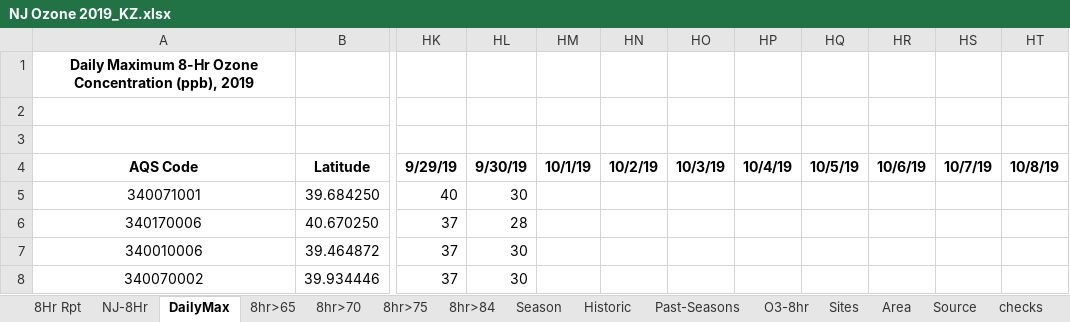
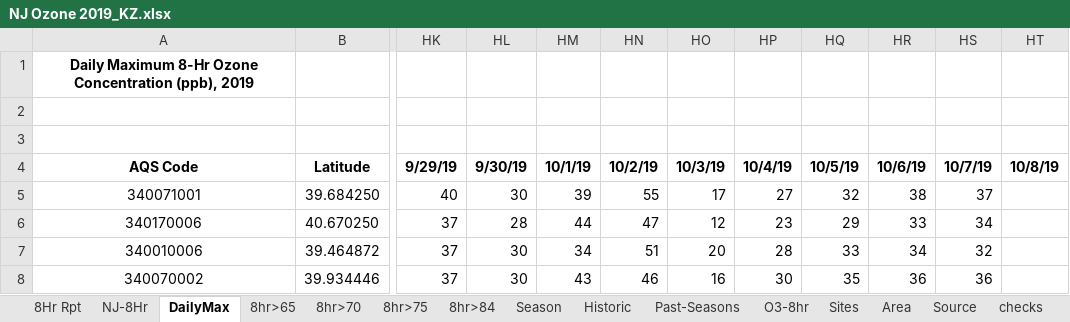
Before and after one commit to zoleak/Ozone_Tracking_Report, an Excel workbook: NJ Ozone 2019_KZ.xlsx, sheet DailyMax, drawn as a sheet; only a part is shown, gaps mark what is left out; values as stored, in another font and other column widths than the file's, no borders; conditional formats not drawn; the diff covers the shown part only; the diff names each change by its address in the sheet, - before the commit and + after, or states it on an @@ line.

```diff
--- a/NJ Ozone 2019_KZ.xlsx (sheet DailyMax)
+++ b/NJ Ozone 2019_KZ.xlsx (sheet DailyMax)
-HM5: (empty)
+HM5: 39
-HN5: (empty)
+HN5: 55
-HO5: (empty)
+HO5: 17
-HP5: (empty)
+HP5: 27
-HQ5: (empty)
+HQ5: 32
-HR5: (empty)
+HR5: 38
-HS5: (empty)
+HS5: 37
-HM6: (empty)
+HM6: 44
-HN6: (empty)
+HN6: 47
-HO6: (empty)
+HO6: 12
-HP6: (empty)
+HP6: 23
-HQ6: (empty)
+HQ6: 29
-HR6: (empty)
+HR6: 33
-HS6: (empty)
+HS6: 34
-HM7: (empty)
+HM7: 34
-HN7: (empty)
+HN7: 51
-HO7: (empty)
+HO7: 20
-HP7: (empty)
+HP7: 28
-HQ7: (empty)
+HQ7: 33
-HR7: (empty)
+HR7: 34
-HS7: (empty)
+HS7: 32
-HM8: (empty)
+HM8: 43
-HN8: (empty)
+HN8: 46
-HO8: (empty)
+HO8: 16
-HP8: (empty)
+HP8: 30
-HQ8: (empty)
+HQ8: 35
-HR8: (empty)
+HR8: 36
-HS8: (empty)
+HS8: 36
```
Also changed, not shown: 98 edited cells elsewhere in this sheet, sheet NJ-8Hr, sheet 8Hr Rpt, sheet Past-Seasons, formulas that keep their value, charts or pictures, NY-Area Ozone 2019 8hr_KZ.xlsx, PA-Area Ozone 2019 8hr_KZ.xlsx, 5 other files.
